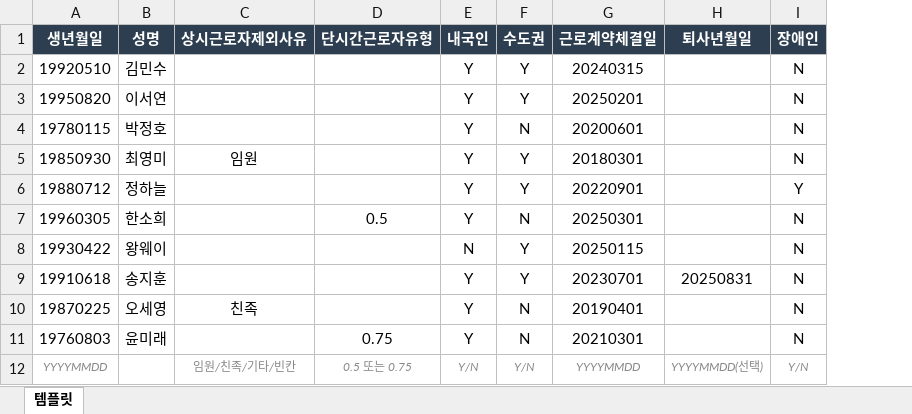
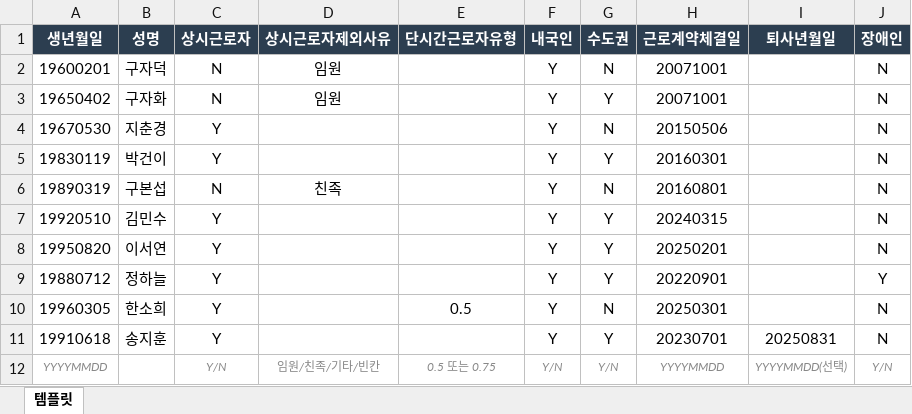
Before and after one commit to deoksutax777-ctrl/goyong, an Excel workbook: 고용증대_템플릿_샘플.xlsx, sheet 템플릿, drawn as a sheet; values as stored, in another font and other column widths than the file's, no borders; removed rows and columns are numbered as before the commit, all else as after; the diff names each change by its address in the sheet, - before the commit and + after, or states it on an @@ line.

```diff
--- a/고용증대_템플릿_샘플.xlsx (sheet 템플릿)
+++ b/고용증대_템플릿_샘플.xlsx (sheet 템플릿)
+column C (상시근로자), rows 7-12: Y | Y | Y | Y | Y | Y/N
+row 2: 19600201 | 구자덕 | N | 임원 |  | Y | N | 20071001 |  | N
+row 3: 19650402 | 구자화 | N | 임원 |  | Y | Y | 20071001 |  | N
+row 4: 19670530 | 지춘경 | Y |  |  | Y | N | 20150506 |  | N
+row 5: 19830119 | 박건이 | Y |  |  | Y | Y | 20160301 |  | N
+row 6: 19890319 | 구본섭 | N | 친족 |  | Y | N | 20160801 |  | N
-row 4: 19780115 | 박정호 |  |  | Y | N | 20200601 |  | N
-row 5: 19850930 | 최영미 | 임원 |  | Y | Y | 20180301 |  | N
-row 8: 19930422 | 왕웨이 |  |  | N | Y | 20250115 |  | N
-row 10: 19870225 | 오세영 | 친족 |  | Y | N | 20190401 |  | N
-row 11: 19760803 | 윤미래 |  | 0.75 | Y | N | 20210301 |  | N
```
Also changed, not shown: 1 other file.
